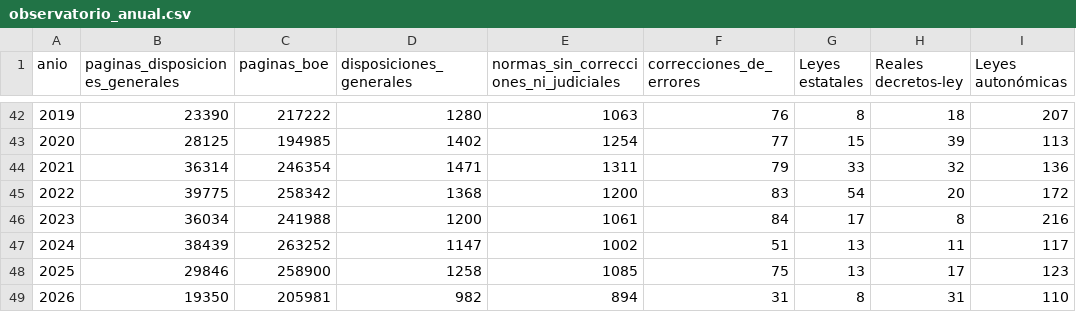
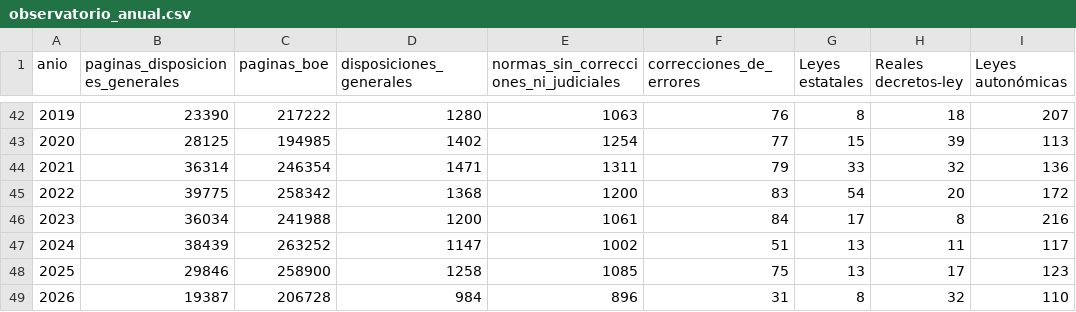
Before and after one commit to slopezrap/hiperlegislacion, a CSV file: docs/data/observatorio_anual.csv, drawn as a sheet; only a part is shown, gaps mark what is left out; the diff names each change by its address in the sheet, - before the commit and + after, or states it on an @@ line.

```diff
--- a/docs/data/observatorio_anual.csv
+++ b/docs/data/observatorio_anual.csv
-B49 (paginas_disposiciones_generales): 19350
+B49 (paginas_disposiciones_generales): 19387
-C49 (paginas_boe): 205981
+C49 (paginas_boe): 206728
-D49 (disposiciones_generales): 982
+D49 (disposiciones_generales): 984
-E49: 894
+E49: 896
-H49 (Reales decretos-ley): 31
+H49 (Reales decretos-ley): 32
```
Also changed, not shown: data/dias/2026.csv, data/s1/2026.csv, 1 other file.
